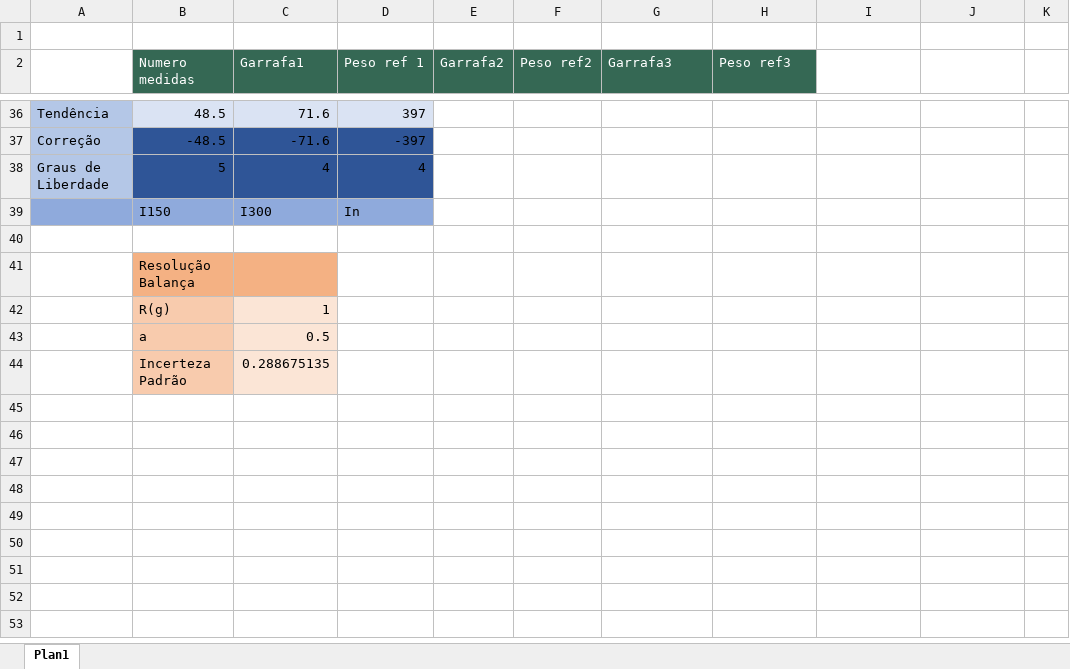
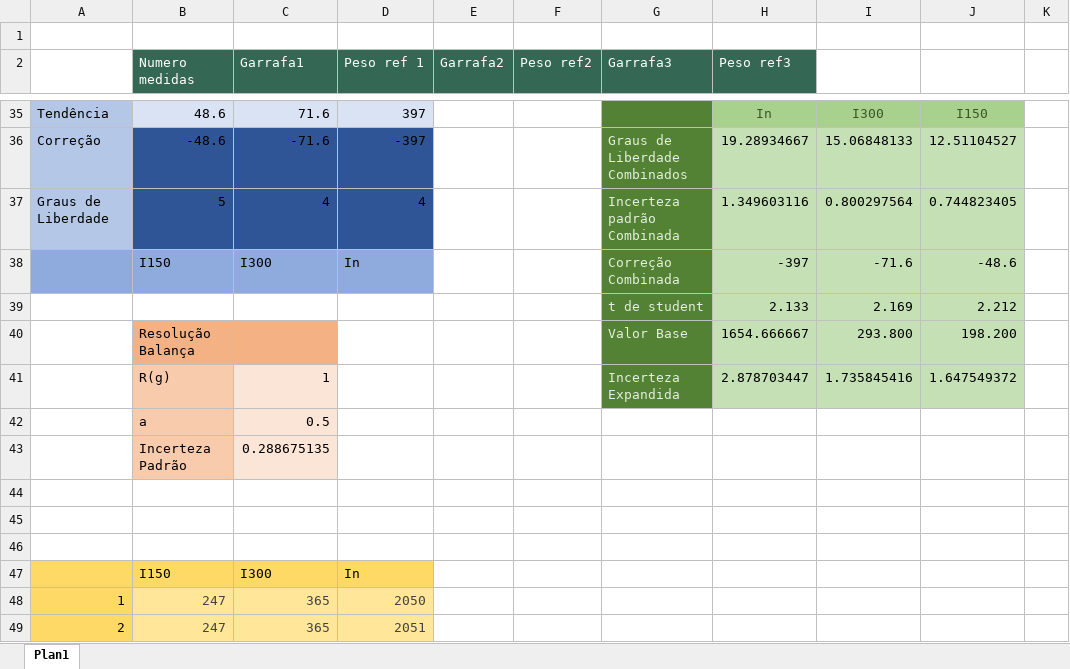
Before and after one commit to Victor00000000000000/Statistics-and-Probability, an Excel workbook: DadosMedicao.xlsx, sheet Plan1, drawn as a sheet; only a part is shown, gaps mark what is left out; values as stored, in another font and other column widths than the file's, no borders; removed rows and columns are numbered as before the commit, all else as after; rows hold the shown columns only; the diff covers the shown part only; the diff names each change by its address in the sheet, - before the commit and + after, or states it on an @@ line.

Commit message:
Correção da falta de salvamento

```diff
--- a/DadosMedicao.xlsx (sheet Plan1)
+++ b/DadosMedicao.xlsx (sheet Plan1)
-B35 (Numero medidas): 48.5
+B35 (Numero medidas): 48.6
-G35:G37 fill: none
+G35:G37 fill: #548235
-H35 (Peso ref3): (empty)
+H35 (Peso ref3): In
-H35:J35 fill: none
+H35:J35 fill: #A9D18E
-I35: (empty)
+I35: I300
-J35: (empty)
+J35: I150
-B36 (Numero medidas): -48.5
+B36 (Numero medidas): -48.6
-G36 (Garrafa3): (empty)
+G36 (Garrafa3): Graus de Liberdade Combinados
-H36 (Peso ref3): (empty)
+H36 (Peso ref3): 19.28934667
-H36:J37 fill: none
+H36:J37 fill: #C5E0B4
-I36: (empty)
+I36: 15.06848133
-J36: (empty)
+J36: 12.51104527
-G37 (Garrafa3): (empty)
+G37 (Garrafa3): Incerteza padrão Combinada
-H37 (Peso ref3): (empty)
+H37 (Peso ref3): 1.349603116
-I37: (empty)
+I37: 0.800297564
-J37: (empty)
+J37: 0.744823405
-A38:D38 fill: none
+A38:D38 fill: #8FAADC
-row 38: (empty)
+row 38:  | I150 | I300 | In |  |  | Correção Combinada | -397 | -71.6 | -48.6
-G38 fill: none
+G38 fill: #548235
-H38:J38 fill: none
+H38:J38 fill: #C5E0B4
-row 41:  | Resolução Balança
-row 42:  | R(g) | 1
+row 39:  |  |  |  |  |  | t de student | 2.133 | 2.169 | 2.212
+row 40:  | Resolução Balança |  |  |  |  | Valor Base | 1654.666667 | 293.800 | 198.200
+row 41:  | R(g) | 1 |  |  |  | Incerteza Expandida | 2.878703447 | 1.735845416 | 1.647549372
+row 44: (empty)
+row 45: (empty)
+row 46: (empty)
@@ row 39 moved to row 47: I150 @@
+row 48: 1 | 247 | 365 | 2050
+row 49: 2 | 247 | 365 | 2051
```
Also changed, not shown: 15 added rows, 1 removed row, 24 edited cells, cell formats and merged cells elsewhere in this sheet, formulas that keep their value, 1 other file.
